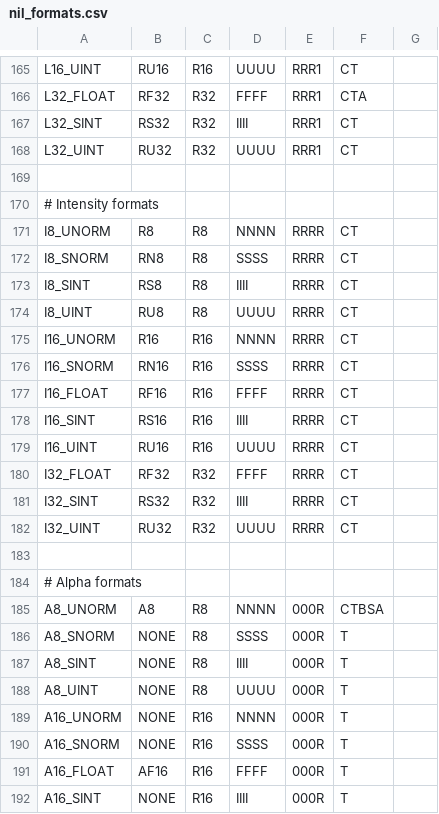
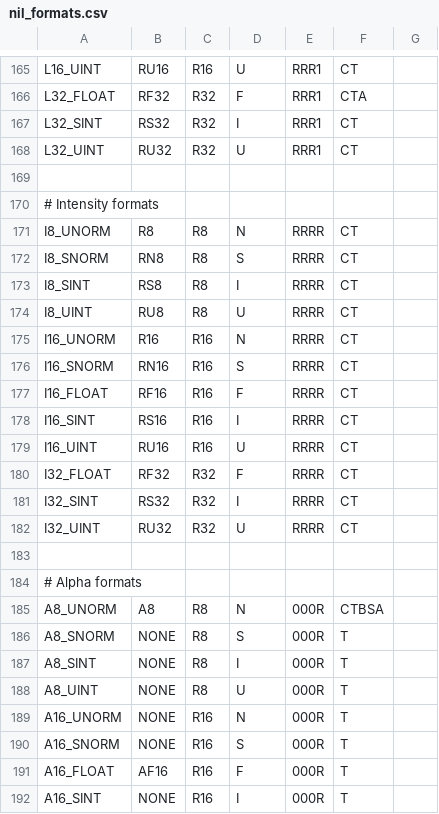
Before and after one commit to joshuaswarren/mesa-1, a CSV file: src/nouveau/nil/nil_formats.csv, drawn as a sheet; only a part is shown, gaps mark what is left out; the diff covers the shown part only; the diff names each change by its address in the sheet, - before the commit and + after, or states it on an @@ line.

```diff
--- a/src/nouveau/nil/nil_formats.csv
+++ b/src/nouveau/nil/nil_formats.csv
-D165: UUUU
+D165: U
-D166: FFFF
+D166: F
-D167: IIII
+D167: I
-D168: UUUU
+D168: U
-D171: NNNN
+D171: N
-D172: SSSS
+D172: S
-D173: IIII
+D173: I
-D174: UUUU
+D174: U
-D175: NNNN
+D175: N
-D176: SSSS
+D176: S
-D177: FFFF
+D177: F
-D178: IIII
+D178: I
-D179: UUUU
+D179: U
-D180: FFFF
+D180: F
-D181: IIII
+D181: I
-D182: UUUU
+D182: U
-D185: NNNN
+D185: N
-D186: SSSS
+D186: S
-D187: IIII
+D187: I
-D188: UUUU
+D188: U
-D189: NNNN
+D189: N
-D190: SSSS
+D190: S
-D191: FFFF
+D191: F
-D192: IIII
+D192: I
```
Also changed, not shown: 83 edited cells elsewhere in this file, 1 other file.
